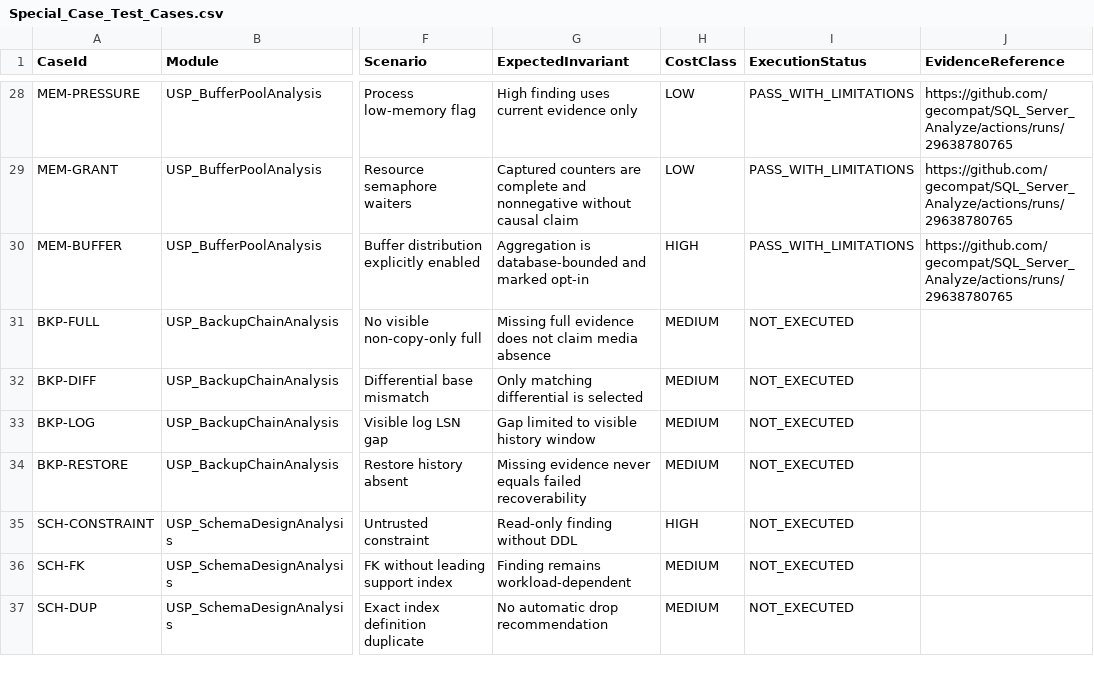
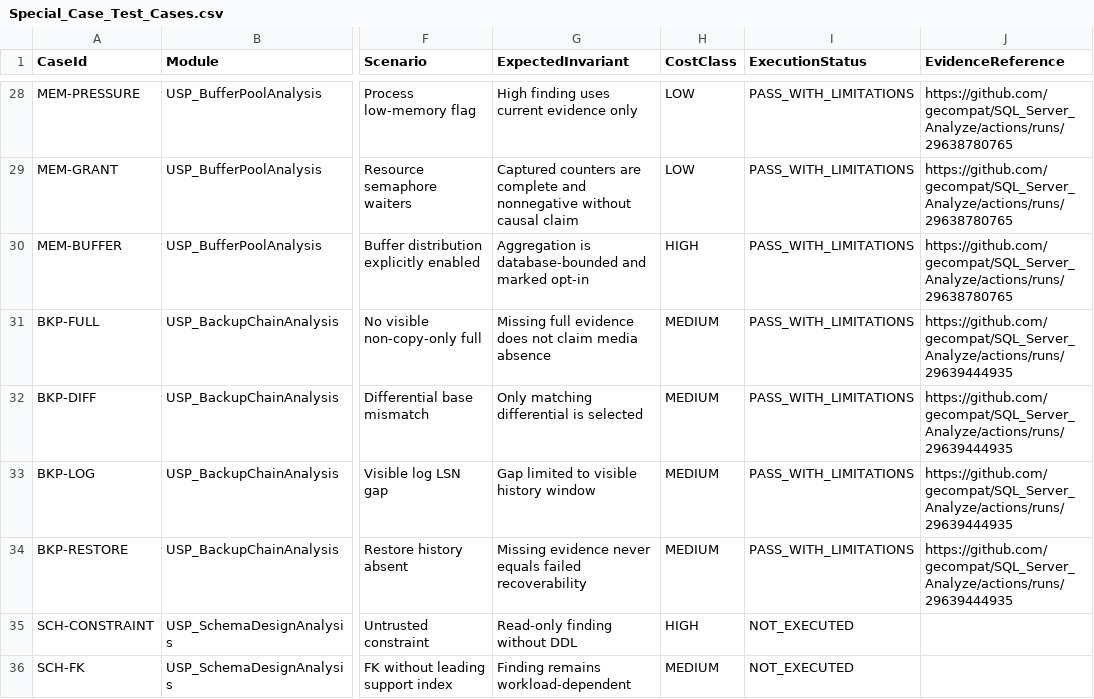
Before and after one commit to gecompat/SQL_Server_Analyze, a CSV file: Metadata/Quality/Special_Case_Test_Cases.csv, drawn as a sheet; only a part is shown, gaps mark what is left out; the shorter side is filled out with more unchanged rows; the diff names each change by its address in the sheet, - before the commit and + after, or states it on an @@ line.

```diff
--- a/Metadata/Quality/Special_Case_Test_Cases.csv
+++ b/Metadata/Quality/Special_Case_Test_Cases.csv
-I31:I34 (ExecutionStatus): NOT_EXECUTED
+I31:I34 (ExecutionStatus): PASS_WITH_LIMITATIONS
-J31:J34 (EvidenceReference): (empty)
+J31:J34 (EvidenceReference): https://github.com/gecompat/SQL_Server_Analyze/actions/runs/29639444935
```
Also changed, not shown: Metadata/Quality/Release_Gate_Evidence.csv, Metadata/Quality/Test_Matrix.csv, 7 other files.
